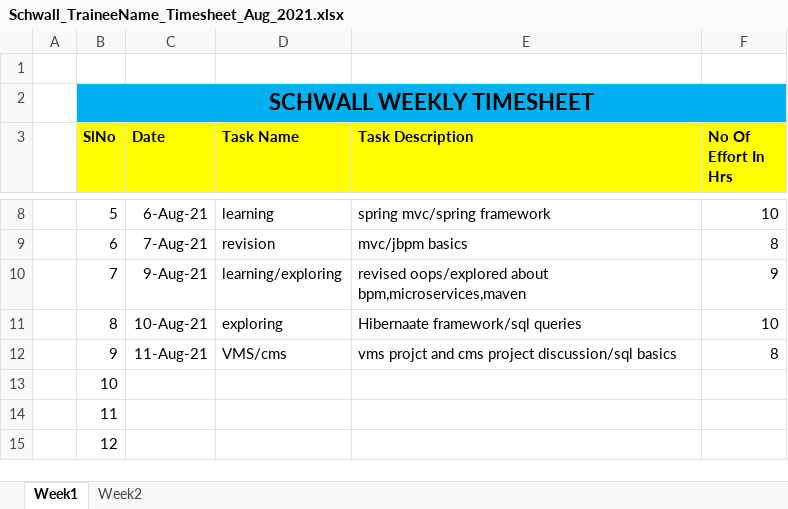
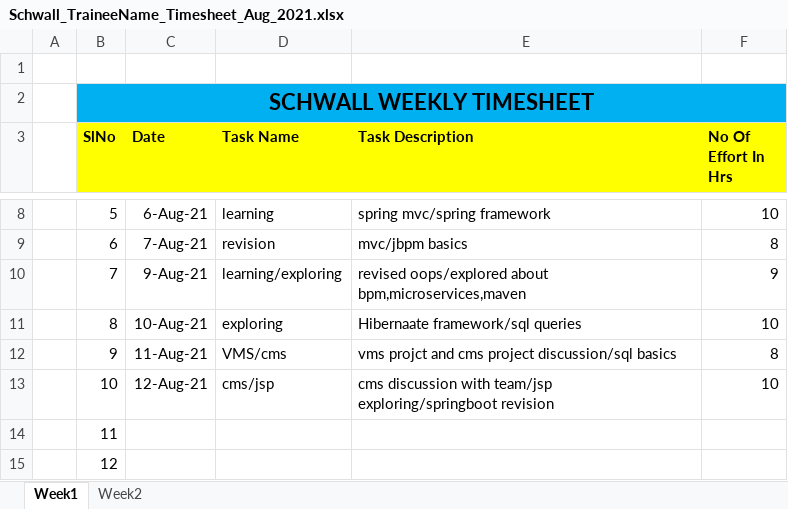
Before and after one commit to Surge-Technology/JavaTraining-Batch1, an Excel workbook: Saranya/Timesheet/Schwall_TraineeName_Timesheet_Aug_2021.xlsx, sheet Week1, drawn as a sheet; only a part is shown, gaps mark what is left out; values as stored, in another font and other column widths than the file's, no borders; the diff names each change by its address in the sheet, - before the commit and + after, or states it on an @@ line.

Commit message:
TIME SHEET...

```diff
--- a/Saranya/Timesheet/Schwall_TraineeName_Timesheet_Aug_2021.xlsx (sheet Week1)
+++ b/Saranya/Timesheet/Schwall_TraineeName_Timesheet_Aug_2021.xlsx (sheet Week1)
-C13 (Date): (empty)
+C13 (Date): 12-Aug-21
-D13 (Task Name): (empty)
+D13 (Task Name): cms/jsp
-E13 (Task Description): (empty)
+E13 (Task Description): cms discussion with team/jsp exploring/springboot revision
-F13 (No Of Effort In Hrs): (empty)
+F13 (No Of Effort In Hrs): 10
```
